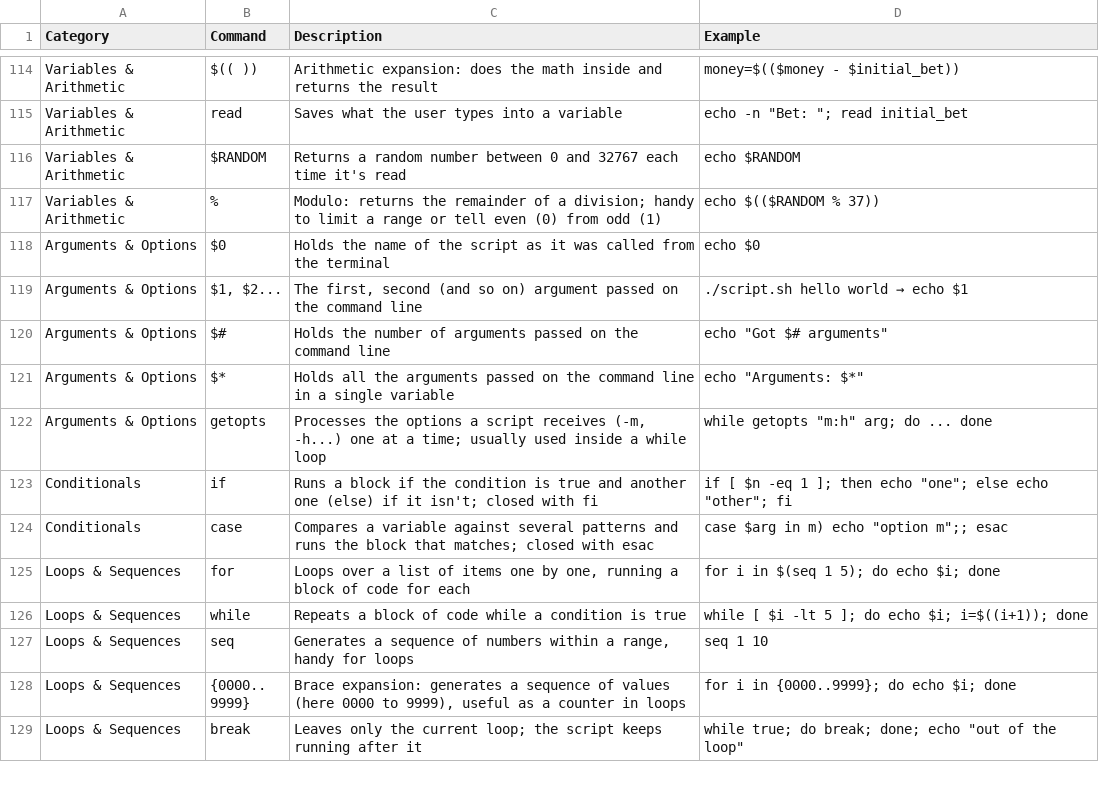
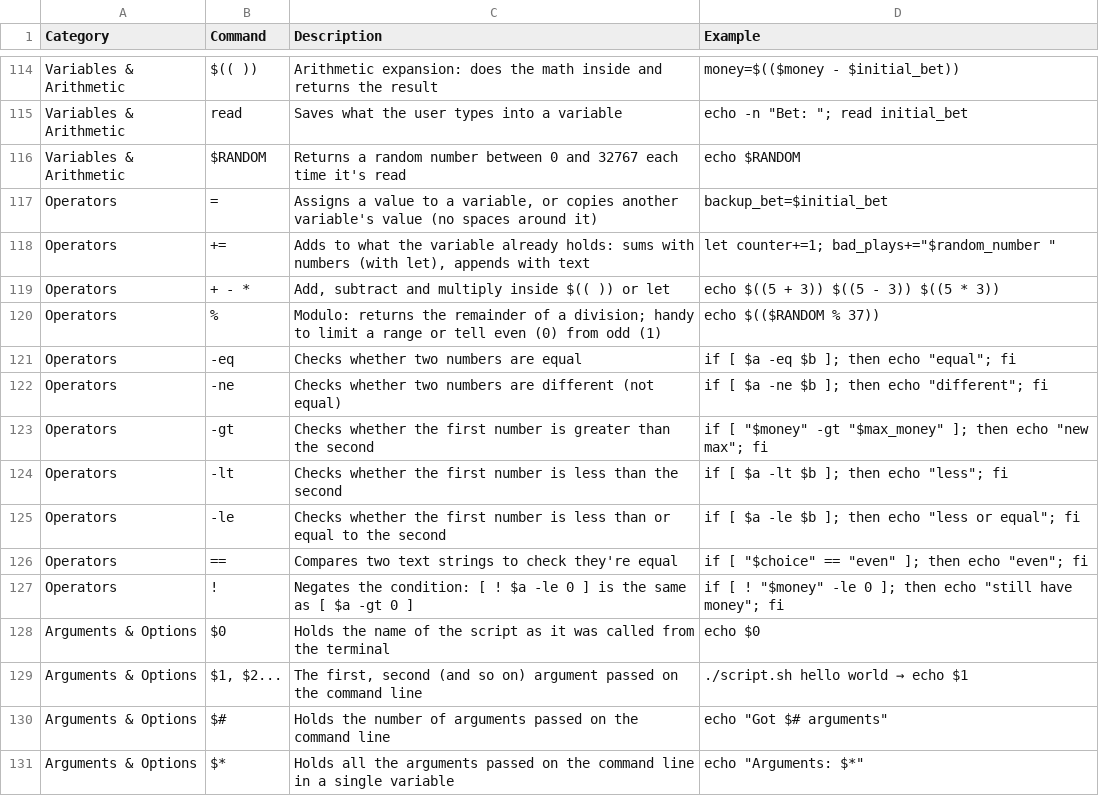
Before and after one commit to TrueOwl-Override/Fundamentos-de-Linux-S4VITAR, a CSV file: data/commands.csv, drawn as a sheet; only a part is shown, gaps mark what is left out; the shorter side is filled out with more unchanged rows.

```diff
--- a/data/commands.csv
+++ b/data/commands.csv
@@ -116,3 +116,13 @@ Variables & Arithmetic,read,Saves what the user types into a variable,"echo -n "
 Variables & Arithmetic,$RANDOM,Returns a random number between 0 and 32767 each time it's read,echo $RANDOM
-Variables & Arithmetic,%,Modulo: returns the remainder of a division; handy to limit a range or tell even (0) from odd (1),echo $(($RANDOM % 37))
+Operators,=,"Assigns a value to a variable, or copies another variable's value (no spaces around it)",backup_bet=$initial_bet
+Operators,+=,"Adds to what the variable already holds: sums with numbers (with let), appends with text","let counter+=1; bad_plays+=""$random_number """
+Operators,+ - *,"Add, subtract and multiply inside $(( )) or let",echo $((5 + 3)) $((5 - 3)) $((5 * 3))
+Operators,%,Modulo: returns the remainder of a division; handy to limit a range or tell even (0) from odd (1),echo $(($RANDOM % 37))
+Operators,-eq,Checks whether two numbers are equal,"if [ $a -eq $b ]; then echo ""equal""; fi"
+Operators,-ne,Checks whether two numbers are different (not equal),"if [ $a -ne $b ]; then echo ""different""; fi"
+Operators,-gt,Checks whether the first number is greater than the second,"if [ ""$money"" -gt ""$max_money"" ]; then echo ""new max""; fi"
+Operators,-lt,Checks whether the first number is less than the second,"if [ $a -lt $b ]; then echo ""less""; fi"
+Operators,-le,Checks whether the first number is less than or equal to the second,"if [ $a -le $b ]; then echo ""less or equal""; fi"
+Operators,==,Compares two text strings to check they're equal,"if [ ""$choice"" == ""even"" ]; then echo ""even""; fi"
+Operators,!,Negates the condition: [ ! $a -le 0 ] is the same as [ $a -gt 0 ],"if [ ! ""$money"" -le 0 ]; then echo ""still have money""; fi"
 Arguments & Options,$0,Holds the name of the script as it was called from the terminal,echo $0
```
Also changed, not shown: data/categories.csv, data/parameters.csv, 5 other files.
